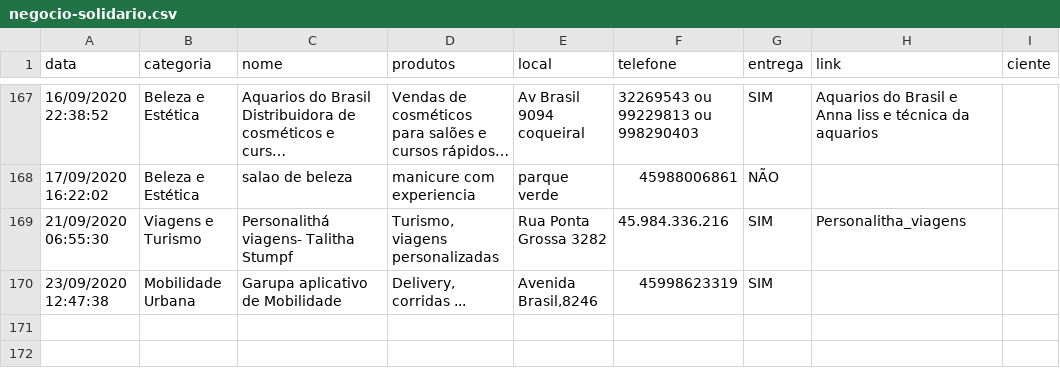
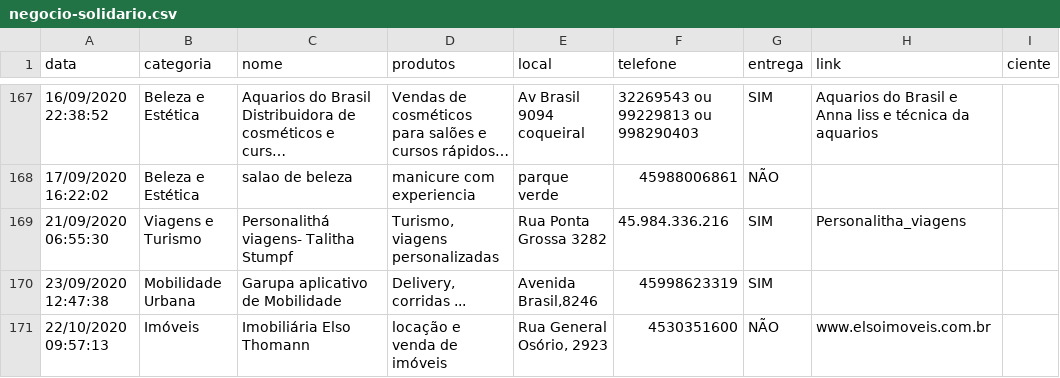
Before and after one commit to tetri/nib_negocio-solidario, a CSV file: _data/negocio-solidario.csv, drawn as a sheet; only a part is shown, gaps mark what is left out; long unchanged cells end in …; the diff names each change by its address in the sheet, - before the commit and + after, or states it on an @@ line.

```diff
--- a/_data/negocio-solidario.csv
+++ b/_data/negocio-solidario.csv
+row 171: 22/10/2020 09:57:13 | Imóveis | Imobiliária Elso Thomann | locação e venda de imóveis | Rua General Osório, 2923 | 4530351600 | NÃO | www.elsoimoveis.com.br
```
Also changed, not shown: 2 other files.
